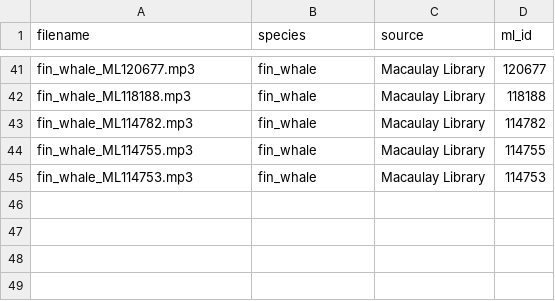
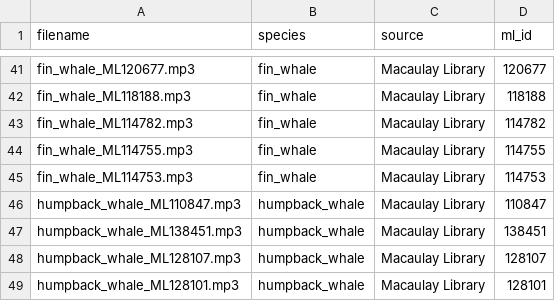
Before and after one commit to aarushkadira-dot/biosonar, a CSV file: data/manifest.csv, drawn as a sheet; only a part is shown, gaps mark what is left out; the diff names each change by its address in the sheet, - before the commit and + after, or states it on an @@ line.

Commit message:
added 4 humpback whale recordings - dataset now covers 8 species

```diff
--- a/data/manifest.csv
+++ b/data/manifest.csv
+row 46: humpback_whale_ML110847.mp3 | humpback_whale | Macaulay Library | 110847
+row 47: humpback_whale_ML138451.mp3 | humpback_whale | Macaulay Library | 138451
+row 48: humpback_whale_ML128107.mp3 | humpback_whale | Macaulay Library | 128107
+row 49: humpback_whale_ML128101.mp3 | humpback_whale | Macaulay Library | 128101
```
